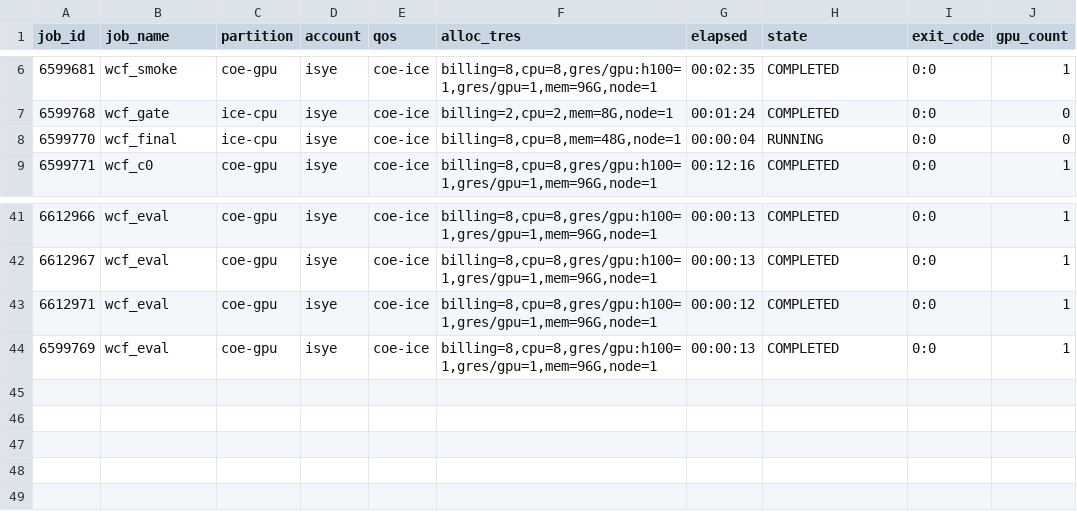
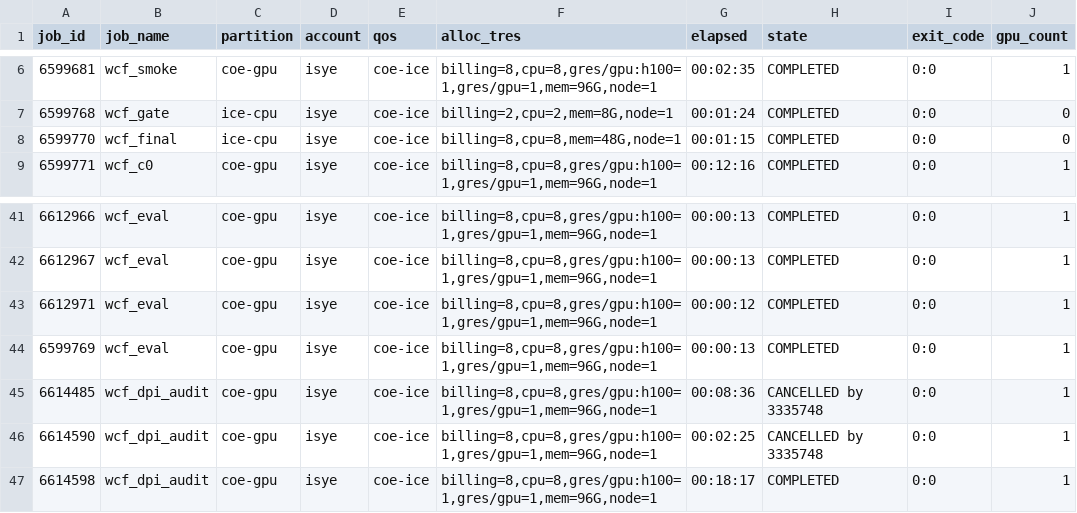
Before and after one commit to Samyep/numerical_PDE, a CSV file: invariant_region_mlp/results/whole_function_compute_frontier/slurm_accounting_raw.csv, drawn as a sheet; only a part is shown, gaps mark what is left out.

```diff
--- a/invariant_region_mlp/results/whole_function_compute_frontier/slurm_accounting_raw.csv
+++ b/invariant_region_mlp/results/whole_function_compute_frontier/slurm_accounting_raw.csv
@@ -7,3 +7,3 @@ job_id,job_name,partition,account,qos,alloc_tres,elapsed,state,exit_code,gpu_cou
 6599768,wcf_gate,ice-cpu,isye,coe-ice,"billing=2,cpu=2,mem=8G,node=1",00:01:24,COMPLETED,0:0,0
-6599770,wcf_final,ice-cpu,isye,coe-ice,"billing=8,cpu=8,mem=48G,node=1",00:00:04,RUNNING,0:0,0
+6599770,wcf_final,ice-cpu,isye,coe-ice,"billing=8,cpu=8,mem=48G,node=1",00:01:15,COMPLETED,0:0,0
 6599771,wcf_c0,coe-gpu,isye,coe-ice,"billing=8,cpu=8,gres/gpu:h100=1,gres/gpu=1,mem=96G,node=1",00:12:16,COMPLETED,0:0,1
@@ -44 +44,4 @@ job_id,job_name,partition,account,qos,alloc_tres,elapsed,state,exit_code,gpu_cou
 6599769,wcf_eval,coe-gpu,isye,coe-ice,"billing=8,cpu=8,gres/gpu:h100=1,gres/gpu=1,mem=96G,node=1",00:00:13,COMPLETED,0:0,1
+6614485,wcf_dpi_audit,coe-gpu,isye,coe-ice,"billing=8,cpu=8,gres/gpu:h100=1,gres/gpu=1,mem=96G,node=1",00:08:36,CANCELLED by 3335748,0:0,1
+6614590,wcf_dpi_audit,coe-gpu,isye,coe-ice,"billing=8,cpu=8,gres/gpu:h100=1,gres/gpu=1,mem=96G,node=1",00:02:25,CANCELLED by 3335748,0:0,1
+6614598,wcf_dpi_audit,coe-gpu,isye,coe-ice,"billing=8,cpu=8,gres/gpu:h100=1,gres/gpu=1,mem=96G,node=1",00:18:17,COMPLETED,0:0,1
```
Also changed, not shown: invariant_region_mlp/results/whole_function_compute_frontier/checkpoint_metrics.csv, invariant_region_mlp/results/whole_function_compute_frontier/compute_accounting.csv, 13 other files.
